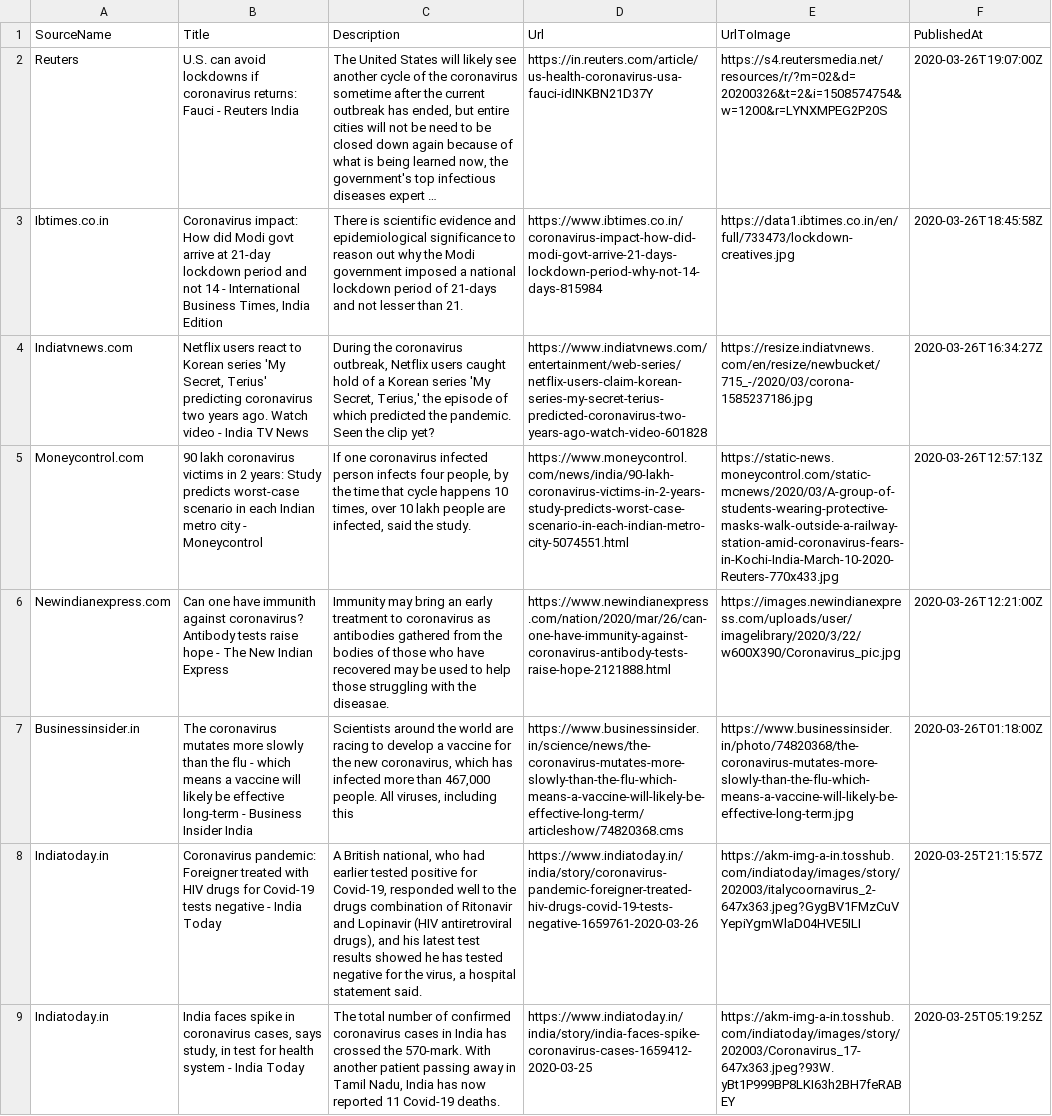
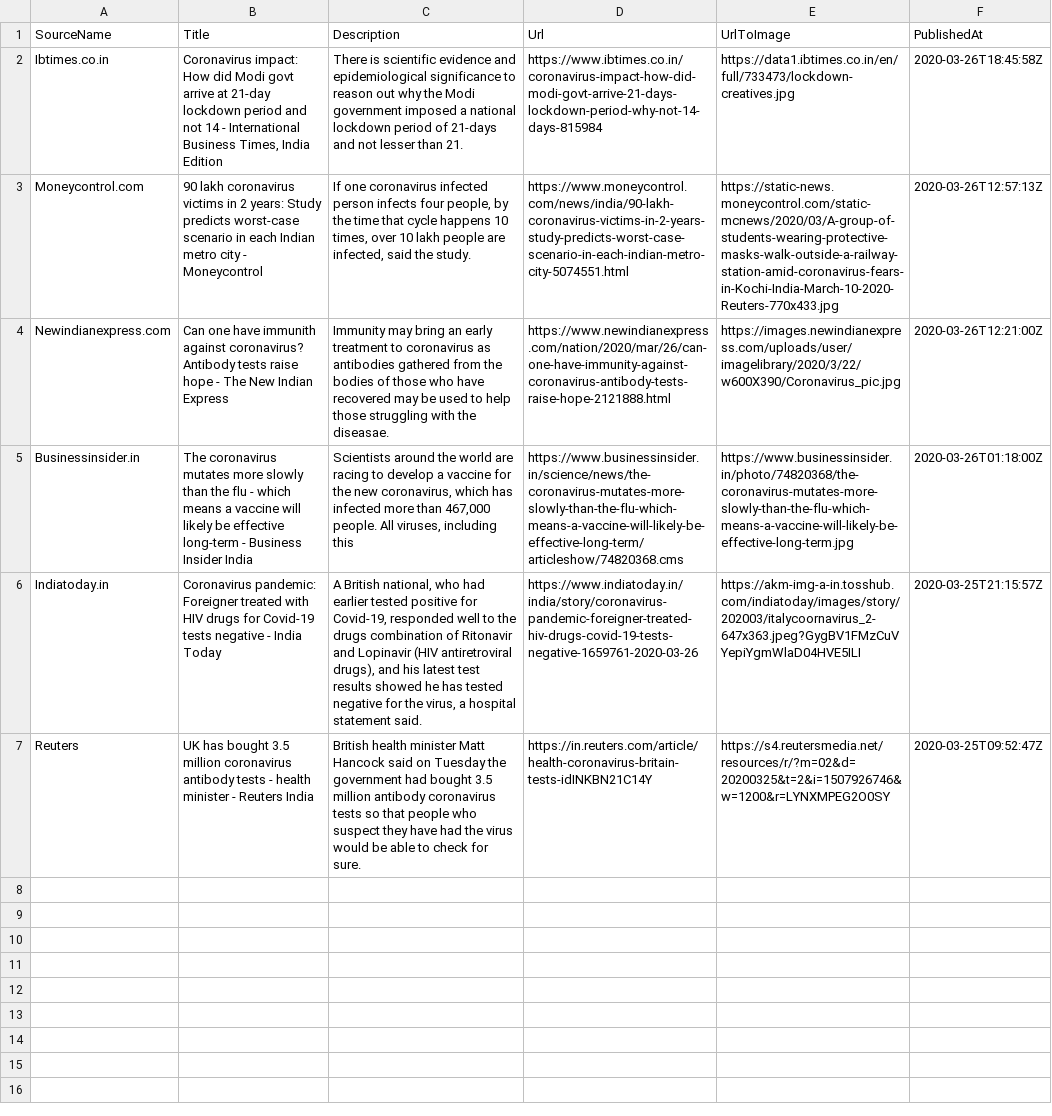
Before and after one commit to PritiShaw/Covid-19-India, a CSV file: src/data/newsFeed.csv, drawn as a sheet; removed rows and columns are numbered as before the commit, all else as after; the diff names each change by its address in the sheet, - before the commit and + after, or states it on an @@ line.

Commit message:
Stats Bot pushed at 27-03-2020_01:00PM IST

```diff
--- a/src/data/newsFeed.csv
+++ b/src/data/newsFeed.csv
-row 2: Reuters | U.S. can avoid lockdowns if coronavirus returns: Fauci - Reuters India | The United States will likely see another cycle of the coronavirus sometime after the current outbreak has ended, but entire cities will not be need to be closed down again because of what is being learned now, the government's top infectious diseases expert … | https://in.reuters.com/article/us-health-coronavirus-usa-fauci-idINKBN21D37Y | https://s4.reutersmedia.net/resources/r/?m=02&d=20200326&t=2&i=1508574754&w=1200&r=LYNXMPEG2P20S | 2020-03-26T19:07:00Z
-row 4: Indiatvnews.com | Netflix users react to Korean series 'My Secret, Terius' predicting coronavirus two years ago. Watch video - India TV News | During the coronavirus outbreak, Netflix users caught hold of a Korean series 'My Secret, Terius,' the episode of which predicted the pandemic. Seen the clip yet? | https://www.indiatvnews.com/entertainment/web-series/netflix-users-claim-korean-series-my-secret-terius-predicted-coronavirus-two-years-ago-watch-video-601828 | https://resize.indiatvnews.com/en/resize/newbucket/715_-/2020/03/corona-1585237186.jpg | 2020-03-26T16:34:27Z
-row 9: Indiatoday.in | India faces spike in coronavirus cases, says study, in test for health system - India Today | The total number of confirmed coronavirus cases in India has crossed the 570-mark. With another patient passing away in Tamil Nadu, India has now reported 11 Covid-19 deaths. | https://www.indiatoday.in/india/story/india-faces-spike-coronavirus-cases-1659412-2020-03-25 | https://akm-img-a-in.tosshub.com/indiatoday/images/story/202003/Coronavirus_17-647x363.jpeg?93W.yBt1P999BP8LKI63h2BH7feRABEY | 2020-03-25T05:19:25Z
+row 7: Reuters | UK has bought 3.5 million coronavirus antibody tests - health minister - Reuters India | British health minister Matt Hancock said on Tuesday the government had bought 3.5 million antibody coronavirus tests so that people who suspect they have had the virus would be able to check for sure. | https://in.reuters.com/article/health-coronavirus-britain-tests-idINKBN21C14Y | https://s4.reutersmedia.net/resources/r/?m=02&d=20200325&t=2&i=1507926746&w=1200&r=LYNXMPEG2O0SY | 2020-03-25T09:52:47Z
```
